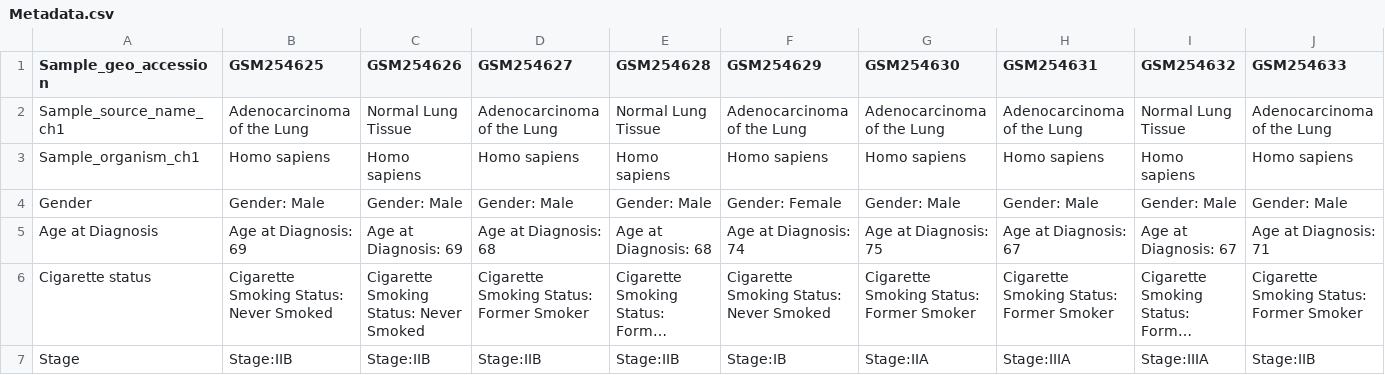
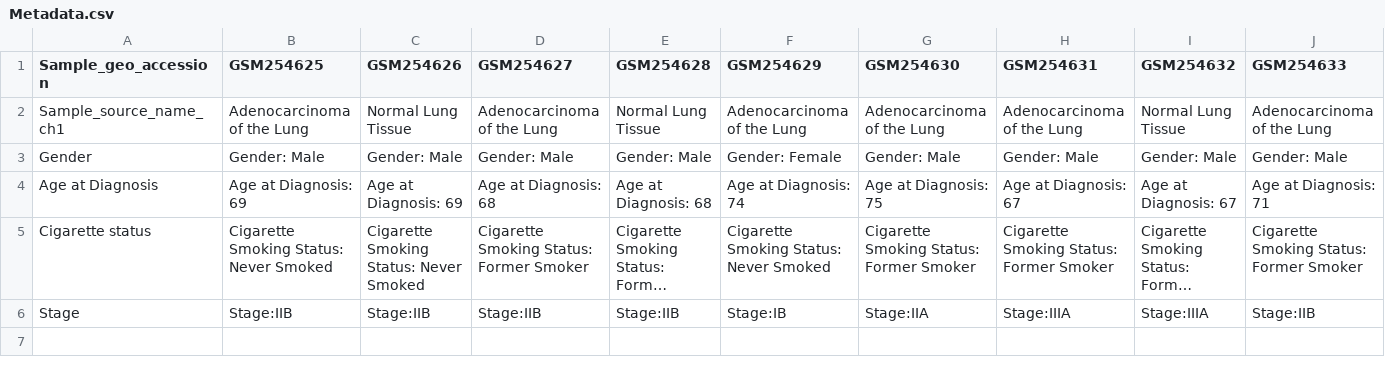
Before and after one commit to francesco-fortunato/GEVIS, a CSV file: example data/Metadata.csv, drawn as a sheet; only a part is shown; long unchanged cells end in …; rows hold the shown columns only; the diff names each change by its address in the sheet, - before the commit and + after, or states it on an @@ line.

```diff
--- a/example data/Metadata.csv
+++ b/example data/Metadata.csv
-row 3: Sample_organism_ch1 | Homo sapiens | Homo sapiens | Homo sapiens | Homo sapiens | Homo sapiens | Homo sapiens | Homo sapiens | Homo sapiens | Homo sapiens
```
Also changed, not shown: 1 other file.
